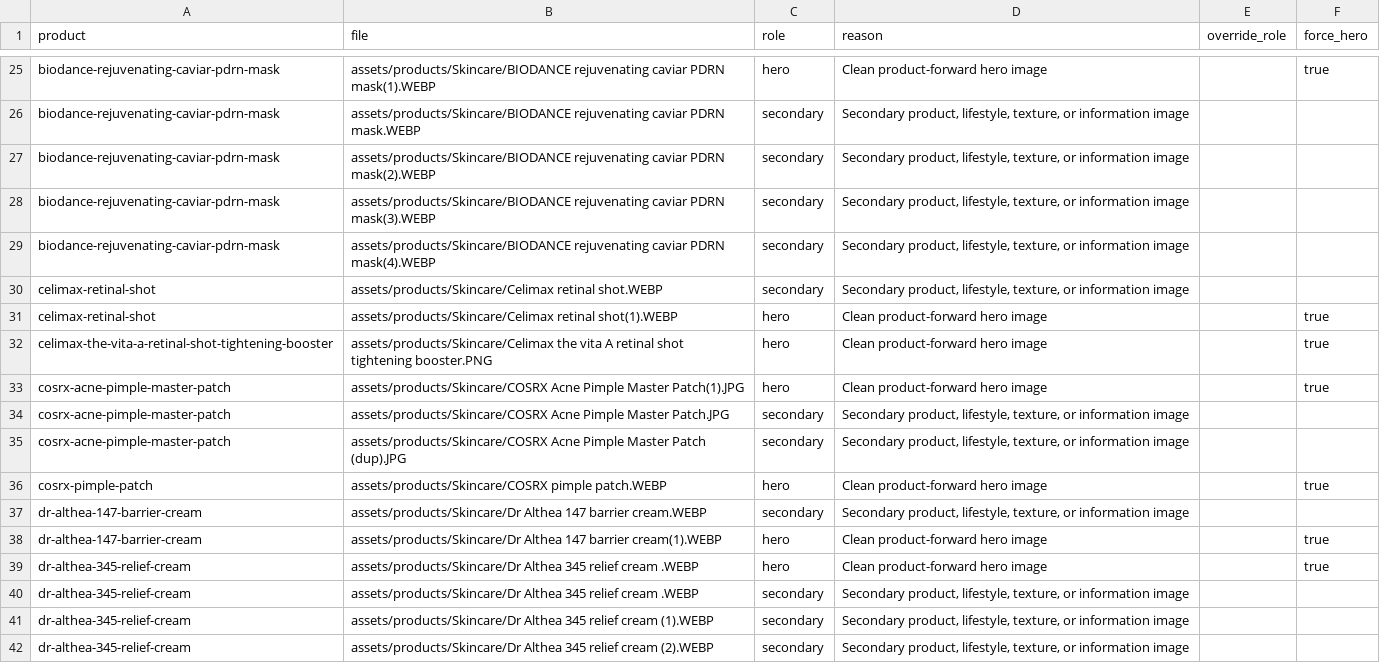
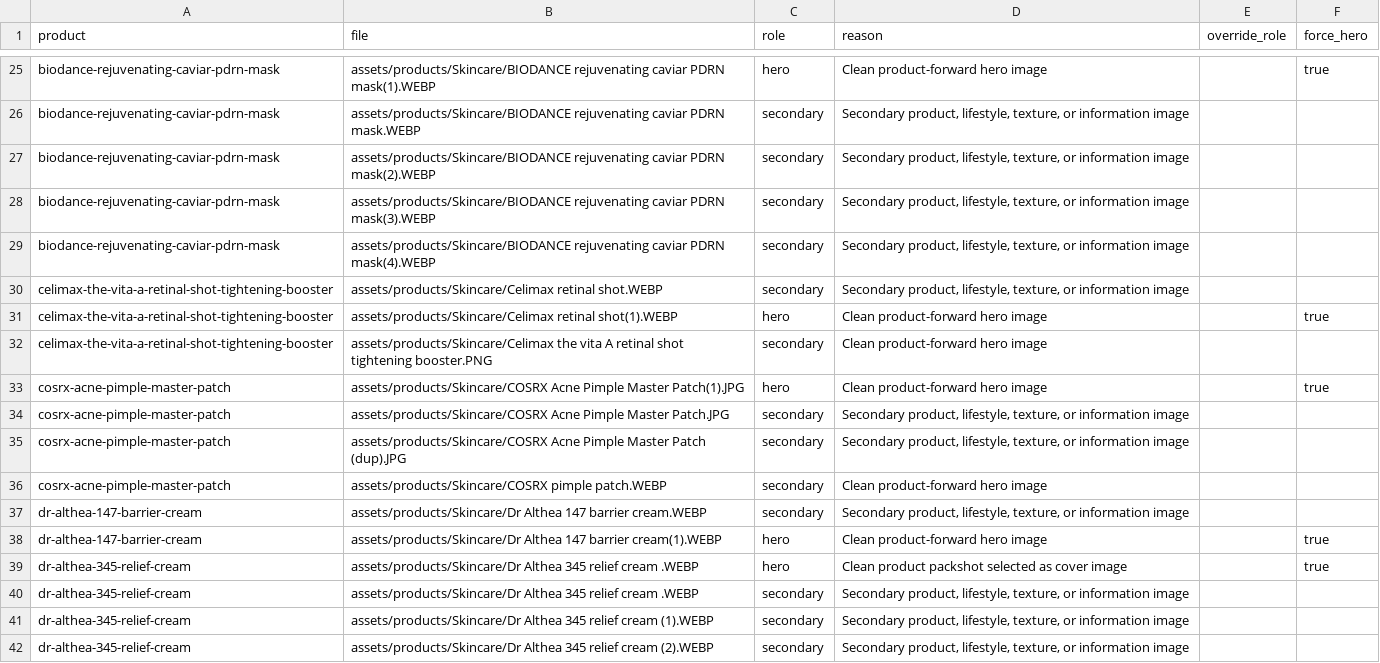
Before and after one commit to seifdevs/glowafrique, a CSV file: data/image-classification.csv, drawn as a sheet; only a part is shown, gaps mark what is left out; the diff covers the shown part only.

```diff
--- a/data/image-classification.csv
+++ b/data/image-classification.csv
@@ -29,5 +29,5 @@ biodance-rejuvenating-caviar-pdrn-mask,assets/products/Skincare/BIODANCE rejuven
 biodance-rejuvenating-caviar-pdrn-mask,assets/products/Skincare/BIODANCE rejuvenating caviar PDRN mask(4).WEBP,secondary,"Secondary product, lifestyle, texture, or information image",,
-celimax-retinal-shot,assets/products/Skincare/Celimax retinal shot.WEBP,secondary,"Secondary product, lifestyle, texture, or information image",,
-celimax-retinal-shot,assets/products/Skincare/Celimax retinal shot(1).WEBP,hero,Clean product-forward hero image,,true
-celimax-the-vita-a-retinal-shot-tightening-booster,assets/products/Skincare/Celimax the vita A retinal shot tightening booster.PNG,hero,Clean product-forward hero image,,true
+celimax-the-vita-a-retinal-shot-tightening-booster,assets/products/Skincare/Celimax retinal shot.WEBP,secondary,"Secondary product, lifestyle, texture, or information image",,
+celimax-the-vita-a-retinal-shot-tightening-booster,assets/products/Skincare/Celimax retinal shot(1).WEBP,hero,Clean product-forward hero image,,true
+celimax-the-vita-a-retinal-shot-tightening-booster,assets/products/Skincare/Celimax the vita A retinal shot tightening booster.PNG,secondary,Clean product-forward hero image,,
 cosrx-acne-pimple-master-patch,assets/products/Skincare/COSRX Acne Pimple Master Patch(1).JPG,hero,Clean product-forward hero image,,true
@@ -35,6 +35,6 @@ cosrx-acne-pimple-master-patch,assets/products/Skincare/COSRX Acne Pimple Master
 cosrx-acne-pimple-master-patch,assets/products/Skincare/COSRX Acne Pimple Master Patch (dup).JPG,secondary,"Secondary product, lifestyle, texture, or information image",,
-cosrx-pimple-patch,assets/products/Skincare/COSRX pimple patch.WEBP,hero,Clean product-forward hero image,,true
+cosrx-acne-pimple-master-patch,assets/products/Skincare/COSRX pimple patch.WEBP,secondary,Clean product-forward hero image,,
 dr-althea-147-barrier-cream,assets/products/Skincare/Dr Althea 147 barrier cream.WEBP,secondary,"Secondary product, lifestyle, texture, or information image",,
 dr-althea-147-barrier-cream,assets/products/Skincare/Dr Althea 147 barrier cream(1).WEBP,hero,Clean product-forward hero image,,true
-dr-althea-345-relief-cream,assets/products/Skincare/Dr Althea 345 relief cream  .WEBP,hero,Clean product-forward hero image,,true
+dr-althea-345-relief-cream,assets/products/Skincare/Dr Althea 345 relief cream  .WEBP,hero,Clean product packshot selected as cover image,,true
 dr-althea-345-relief-cream,assets/products/Skincare/Dr Althea 345 relief cream .WEBP,secondary,"Secondary product, lifestyle, texture, or information image",,
```
Also changed, not shown: 1 added row, 1 removed row and 26 edited cells elsewhere in this file, data/descriptions-report.csv, products-edit.csv, 29 other files.
